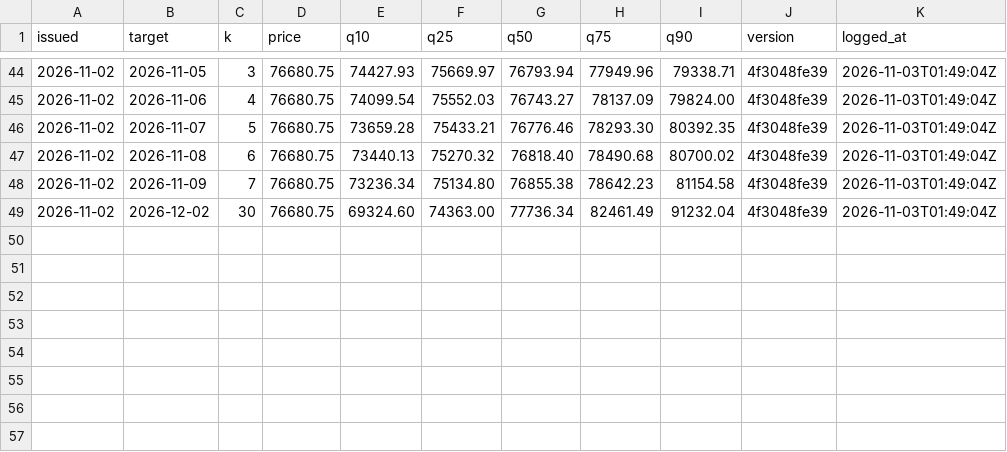
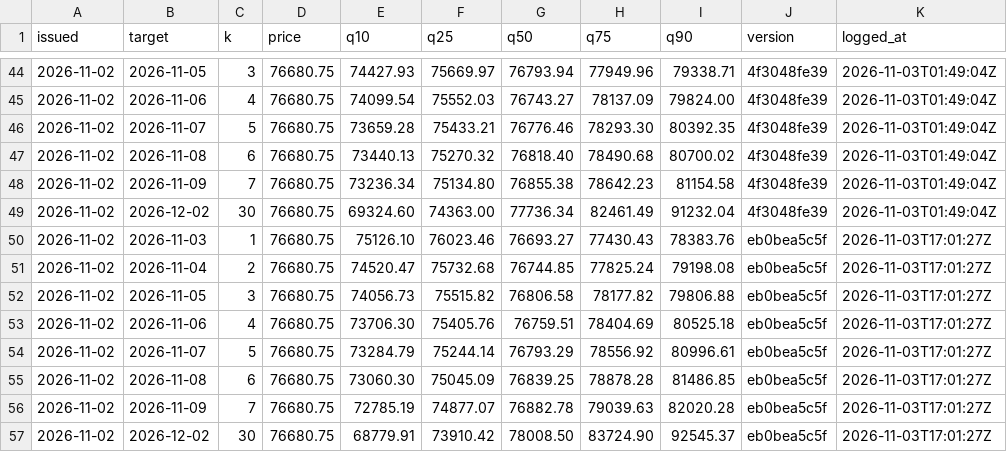
Before and after one commit to hcvt8683-netizen/bot-btc, a CSV file: data/forecast/forecast_log.csv, drawn as a sheet; only a part is shown, gaps mark what is left out.

```diff
--- a/data/forecast/forecast_log.csv
+++ b/data/forecast/forecast_log.csv
@@ -49 +49,9 @@
 2026-11-02,2026-12-02,30,76680.75,69324.60,74363.00,77736.34,82461.49,91232.04,4f3048fe39,2026-11-03T01:49:04Z
+2026-11-02,2026-11-03,1,76680.75,75126.10,76023.46,76693.27,77430.43,78383.76,eb0bea5c5f,2026-11-03T17:01:27Z
+2026-11-02,2026-11-04,2,76680.75,74520.47,75732.68,76744.85,77825.24,79198.08,eb0bea5c5f,2026-11-03T17:01:27Z
+2026-11-02,2026-11-05,3,76680.75,74056.73,75515.82,76806.58,78177.82,79806.88,eb0bea5c5f,2026-11-03T17:01:27Z
+2026-11-02,2026-11-06,4,76680.75,73706.30,75405.76,76759.51,78404.69,80525.18,eb0bea5c5f,2026-11-03T17:01:27Z
+2026-11-02,2026-11-07,5,76680.75,73284.79,75244.14,76793.29,78556.92,80996.61,eb0bea5c5f,2026-11-03T17:01:27Z
+2026-11-02,2026-11-08,6,76680.75,73060.30,75045.09,76839.25,78878.28,81486.85,eb0bea5c5f,2026-11-03T17:01:27Z
+2026-11-02,2026-11-09,7,76680.75,72785.19,74877.07,76882.78,79039.63,82020.28,eb0bea5c5f,2026-11-03T17:01:27Z
+2026-11-02,2026-12-02,30,76680.75,68779.91,73910.42,78008.50,83724.90,92545.37,eb0bea5c5f,2026-11-03T17:01:27Z
```
Also changed, not shown: data/trend/trend_log.csv, 5 other files.
